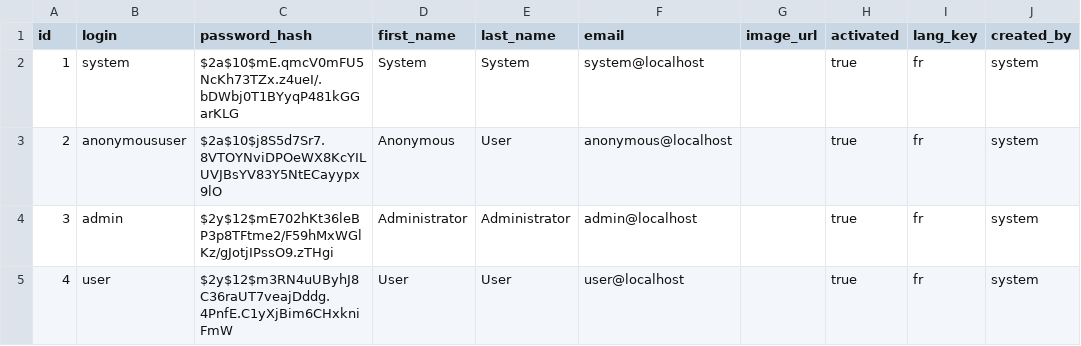
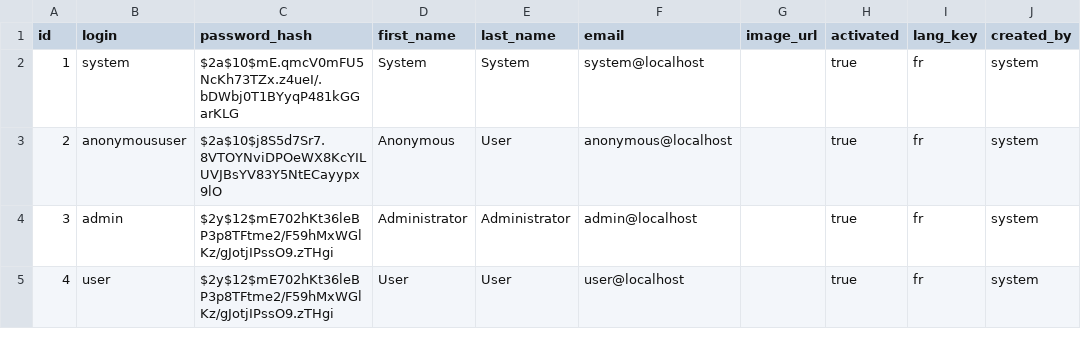
Before and after one commit to Manerial/story_jhipster, a CSV file: src/main/resources/config/liquibase/data/user.csv, drawn as a sheet; only a part is shown; the diff names each change by its address in the sheet, - before the commit and + after, or states it on an @@ line.

```diff
--- a/src/main/resources/config/liquibase/data/user.csv
+++ b/src/main/resources/config/liquibase/data/user.csv
-C5 (password_hash): $2y$12$m3RN4uUByhJ8C36raUT7veajDddg.4PnfE.C1yXjBim6CHxkniFmW
+C5 (password_hash): $2y$12$mE702hKt36leBP3p8TFtme2/F59hMxWGlKz/gJotjIPssO9.zTHgi
```
Also changed, not shown: 4 other files.
